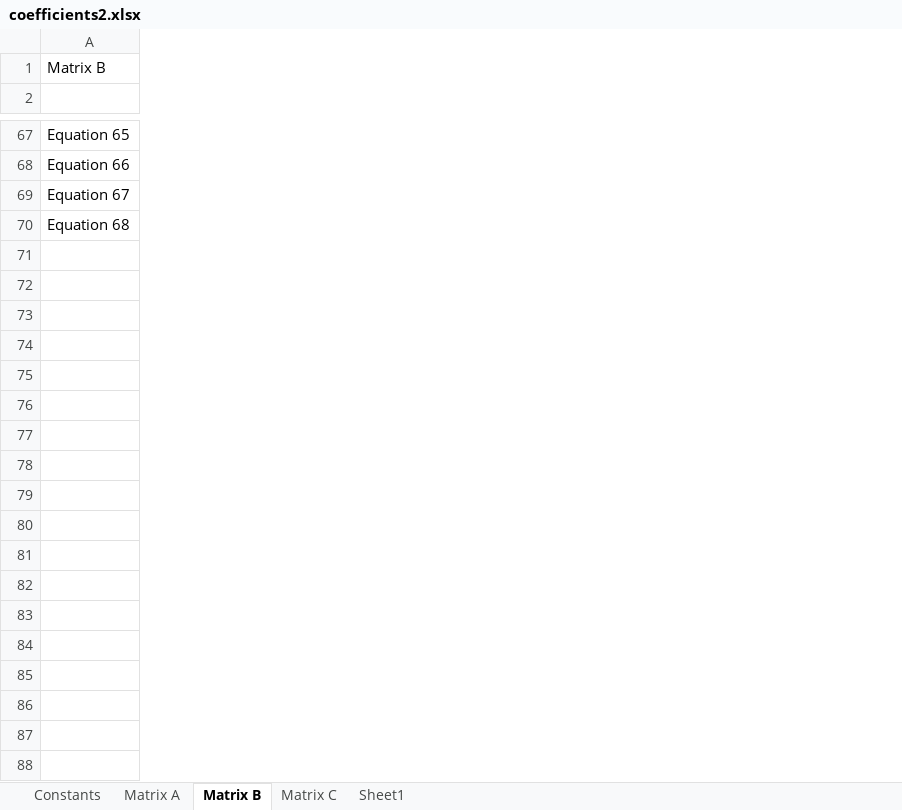
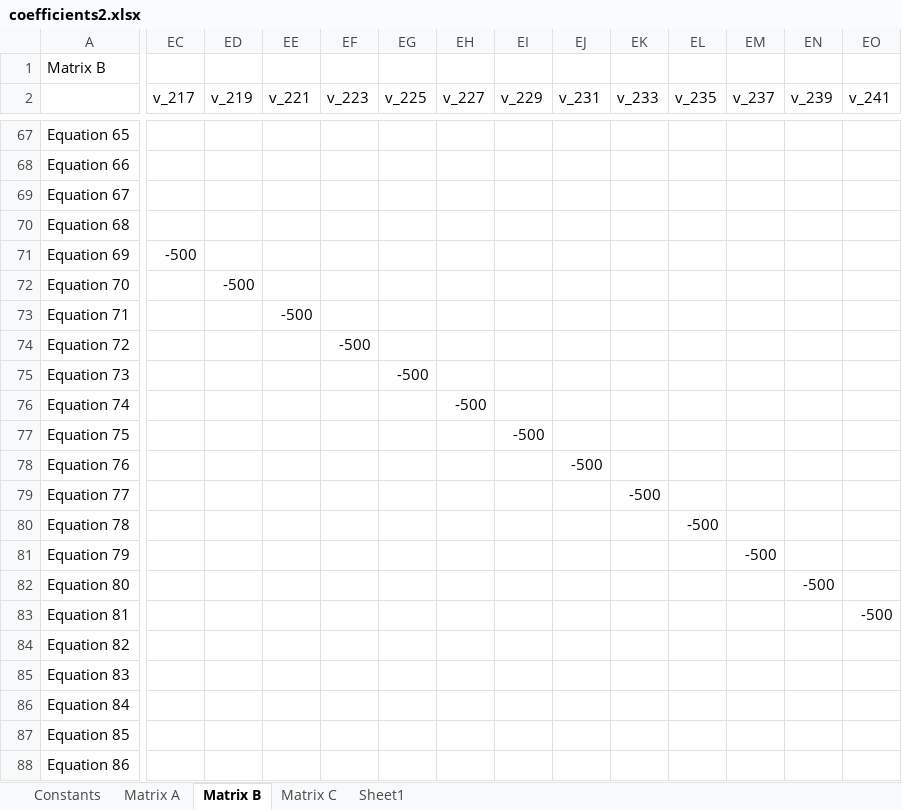
Before and after one commit to tamfr/pipe-dream, an Excel workbook: pipe/coefficients2.xlsx, sheet Matrix B, drawn as a sheet; only a part is shown, gaps mark what is left out; values as stored, in another font and other column widths than the file's, no borders; rows hold the shown columns only; the diff covers the shown part only; the diff names each change by its address in the sheet, - before the commit and + after, or states it on an @@ line.

```diff
--- a/pipe/coefficients2.xlsx (sheet Matrix B)
+++ b/pipe/coefficients2.xlsx (sheet Matrix B)
+column EC (v_217), empty
+column ED (v_219), empty
+column EE (v_221), empty
+column EF (v_223), empty
+column EG (v_225), empty
+column EH (v_227), empty
+column EI (v_229), empty
+column EJ (v_231), empty
+column EK (v_233), empty
+column EL (v_235), empty
+column EM (v_237), empty
+column EN (v_239), empty
+column EO (v_241), empty
+row 71: Equation 69 | -500
+row 72: Equation 70 |  | -500
+row 73: Equation 71 |  |  | -500
+row 74: Equation 72 |  |  |  | -500
+row 75: Equation 73 |  |  |  |  | -500
+row 76: Equation 74 |  |  |  |  |  | -500
+row 77: Equation 75 |  |  |  |  |  |  | -500
+row 78: Equation 76 |  |  |  |  |  |  |  | -500
+row 79: Equation 77 |  |  |  |  |  |  |  |  | -500
+row 80: Equation 78 |  |  |  |  |  |  |  |  |  | -500
+row 81: Equation 79 |  |  |  |  |  |  |  |  |  |  | -500
+row 82: Equation 80 |  |  |  |  |  |  |  |  |  |  |  | -500
+row 83: Equation 81 |  |  |  |  |  |  |  |  |  |  |  |  | -500
+row 84: Equation 82
+row 85: Equation 83
+row 86: Equation 84
+row 87: Equation 85
+row 88: Equation 86
```
Also changed, not shown: 62 added rows, 67 added columns and 64 edited cells elsewhere in this sheet, sheet Constants, sheet Matrix A, sheet Matrix C, formulas that keep their value, pipe/coefficients.xlsx.
